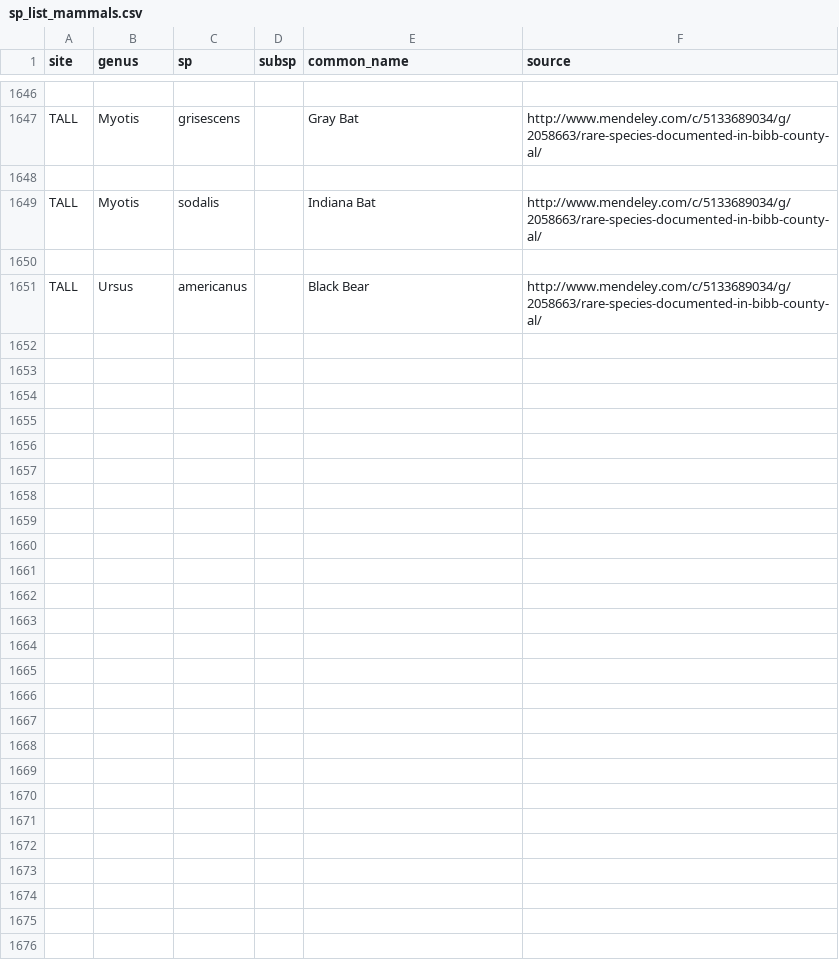
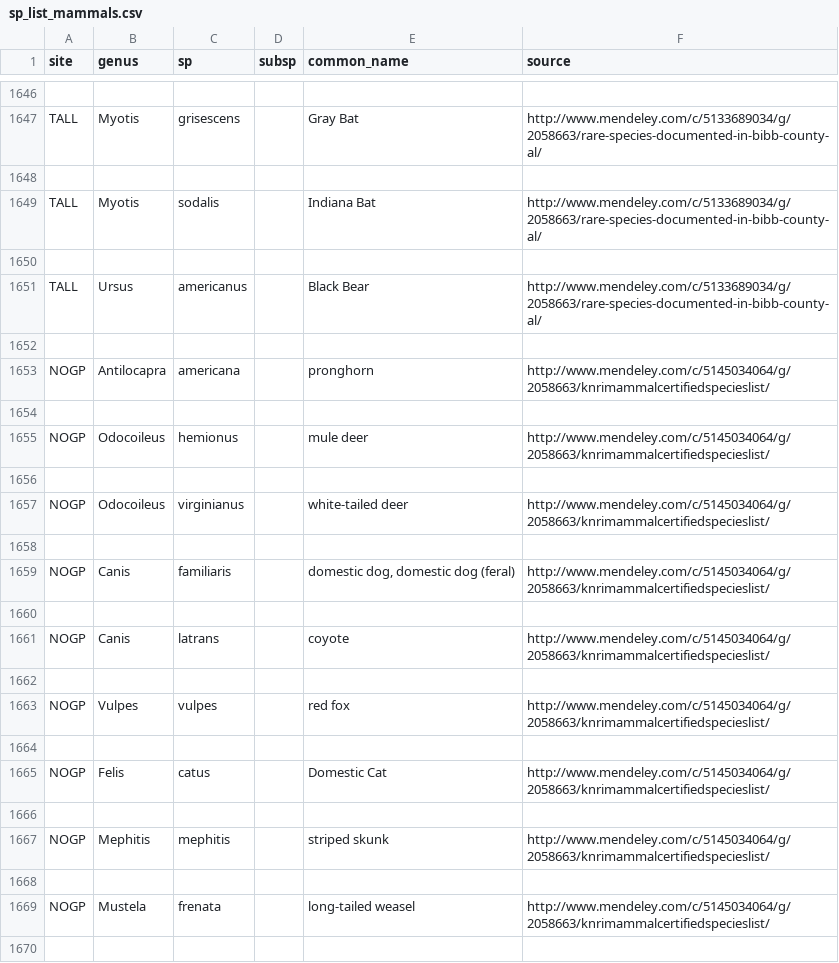
Before and after one commit to fluby/neonetods, a CSV file: data/sp_list_mammals.csv, drawn as a sheet; only a part is shown, gaps mark what is left out; the diff covers the shown part only.

Commit message:
Added records for NOGP. Species list obtained from Knife River Indian Villages National Historic Site, which is 44 miles from the NEON site.

```diff
--- a/data/sp_list_mammals.csv
+++ b/data/sp_list_mammals.csv
@@ -1651 +1651,20 @@ TALL,Myotis,sodalis,,Indiana Bat,http://www.mendeley.com/c/5133689034/g/2058663/
 TALL,Ursus,americanus,,Black Bear,http://www.mendeley.com/c/5133689034/g/2058663/rare-species-documented-in-bibb-county-al/
+
+NOGP,Antilocapra,americana,,pronghorn,http://www.mendeley.com/c/5145034064/g/2058663/knrimammalcertifiedspecieslist/
+
+NOGP,Odocoileus,hemionus,,mule deer,http://www.mendeley.com/c/5145034064/g/2058663/knrimammalcertifiedspecieslist/
+
+NOGP,Odocoileus,virginianus,,white-tailed deer,http://www.mendeley.com/c/5145034064/g/2058663/knrimammalcertifiedspecieslist/
+
+NOGP,Canis,familiaris,,"domestic dog, domestic dog (feral)",http://www.mendeley.com/c/5145034064/g/2058663/knrimammalcertifiedspecieslist/
+
+NOGP,Canis,latrans,,coyote,http://www.mendeley.com/c/5145034064/g/2058663/knrimammalcertifiedspecieslist/
+
+NOGP,Vulpes,vulpes,,red fox,http://www.mendeley.com/c/5145034064/g/2058663/knrimammalcertifiedspecieslist/
+
+NOGP,Felis,catus,,Domestic Cat,http://www.mendeley.com/c/5145034064/g/2058663/knrimammalcertifiedspecieslist/
+
+NOGP,Mephitis,mephitis,,striped skunk,http://www.mendeley.com/c/5145034064/g/2058663/knrimammalcertifiedspecieslist/
+
+NOGP,Mustela,frenata,,long-tailed weasel,http://www.mendeley.com/c/5145034064/g/2058663/knrimammalcertifiedspecieslist/
+
```
Also changed, not shown: 53 added rows elsewhere in this file.
